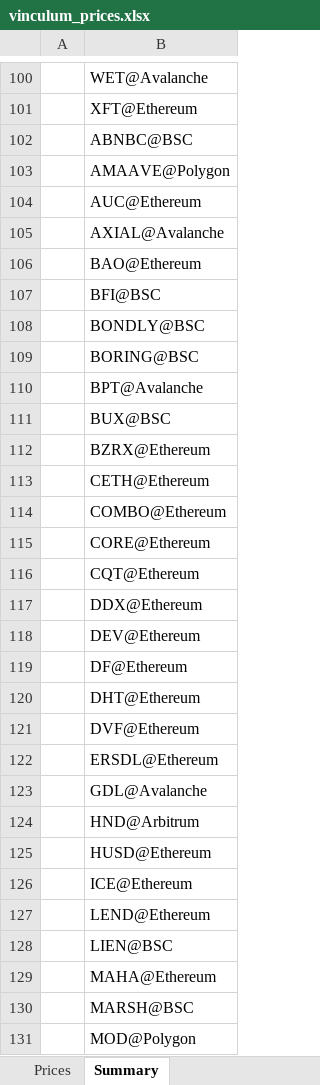
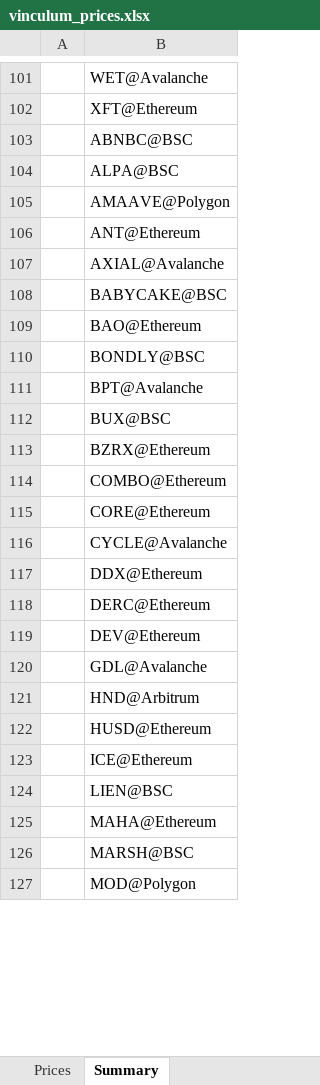
Before and after one commit to VinculumDefi/vinculum-protocol, an Excel workbook: vinculum_prices.xlsx, sheet Summary, drawn as a sheet; only a part is shown, gaps mark what is left out; values as stored, in another font and other column widths than the file's, no borders; removed rows and columns are numbered as before the commit, all else as after; the diff covers the shown part only; the diff names each change by its address in the sheet, - before the commit and + after, or states it on an @@ line.

```diff
--- a/vinculum_prices.xlsx (sheet Summary)
+++ b/vinculum_prices.xlsx (sheet Summary)
+row 104:  | ALPA@BSC
-B106: AUC@Ethereum
+B106: ANT@Ethereum
+row 108:  | BABYCAKE@BSC
-row 107:  | BFI@BSC
-row 109:  | BORING@BSC
-row 113:  | CETH@Ethereum
-B116: CQT@Ethereum
+B116: CYCLE@Avalanche
+row 118:  | DERC@Ethereum
-row 119:  | DF@Ethereum
-row 120:  | DHT@Ethereum
-row 121:  | DVF@Ethereum
-row 122:  | ERSDL@Ethereum
-row 127:  | LEND@Ethereum
```
Also changed, not shown: 15 added rows, 61 removed rows and 9 edited cells elsewhere in this sheet, sheet Prices, 2 other files.
